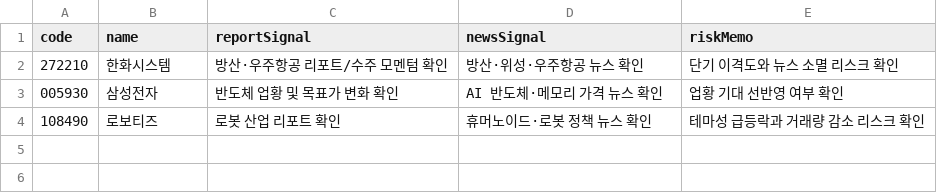
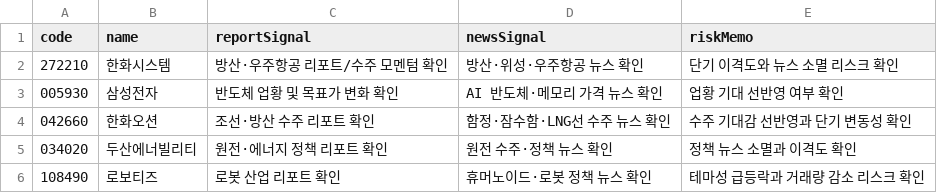
Before and after one commit to babbu28238/investment-json-data, a CSV file: report_hints.csv, drawn as a sheet; the diff names each change by its address in the sheet, - before the commit and + after, or states it on an @@ line.

```diff
--- a/report_hints.csv
+++ b/report_hints.csv
+row 4: 042660 | 한화오션 | 조선·방산 수주 리포트 확인 | 함정·잠수함·LNG선 수주 뉴스 확인 | 수주 기대감 선반영과 단기 변동성 확인
+row 5: 034020 | 두산에너빌리티 | 원전·에너지 정책 리포트 확인 | 원전 수주·정책 뉴스 확인 | 정책 뉴스 소멸과 이격도 확인
```
Also changed, not shown: stock_candidates_input.csv, supply_flow_input.csv.
